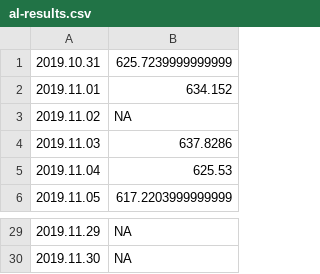
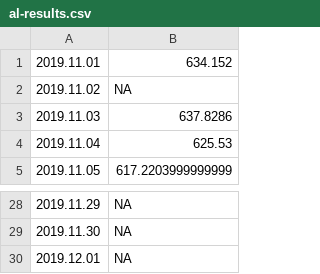
Before and after one commit to mozilla-mobile/fenix-nightly-perftest-results, a CSV file: al-results.csv, drawn as a sheet; only a part is shown, gaps mark what is left out; removed rows and columns are numbered as before the commit, all else as after; the diff names each change by its address in the sheet, - before the commit and + after, or states it on an @@ line.

```diff
--- a/al-results.csv
+++ b/al-results.csv
-row 1: 2019.10.31 | 625.7239999999999
+row 30: 2019.12.01 | NA
```
Also changed, not shown: ha-results.csv.
